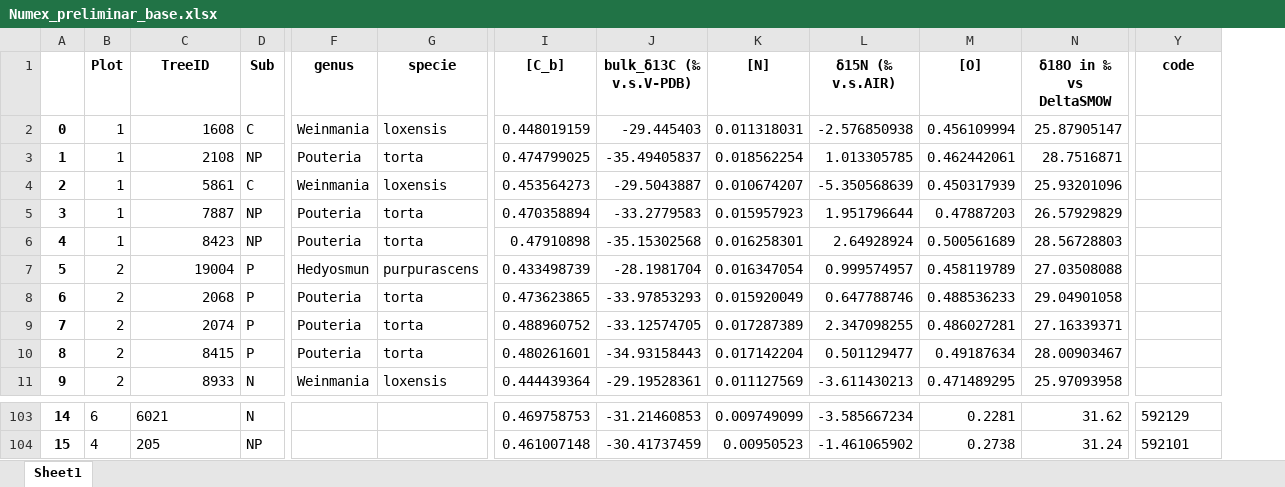
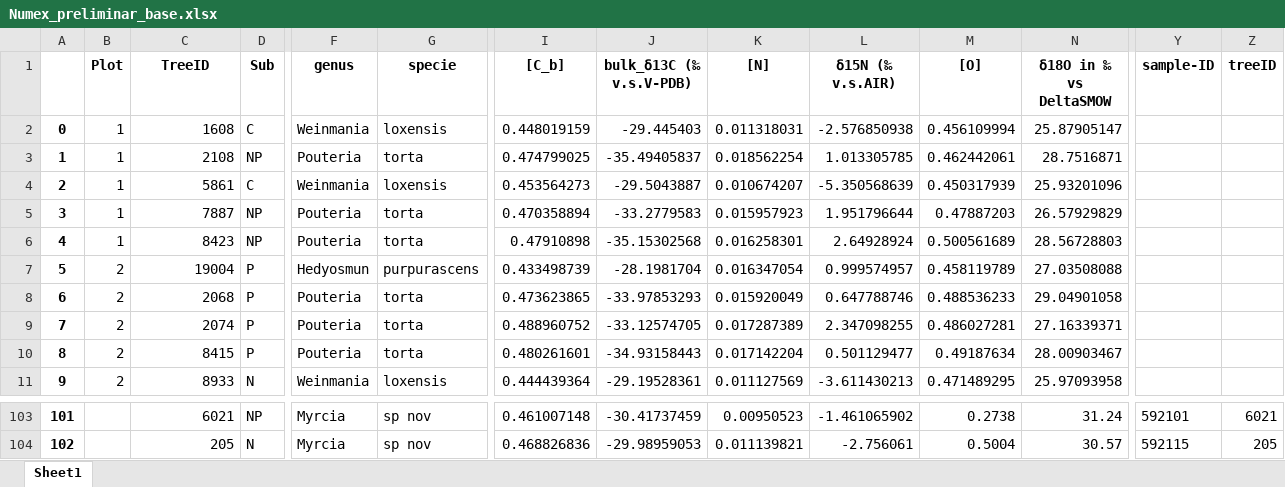
Before and after one commit to ajchavez94/NUMEX_preliminar, an Excel workbook: Results_isofys/Numex_preliminar_base.xlsx, sheet Sheet1, drawn as a sheet; only a part is shown, gaps mark what is left out; values as stored, in another font and other column widths than the file's, no borders; the diff covers the shown part only; the diff names each change by its address in the sheet, - before the commit and + after, or states it on an @@ line.

```diff
--- a/Results_isofys/Numex_preliminar_base.xlsx (sheet Sheet1)
+++ b/Results_isofys/Numex_preliminar_base.xlsx (sheet Sheet1)
+column Z (treeID), rows 103-104: 6021 | 205
-Y1: code
+Y1: sample-ID
@@ column A renumbered between rows 89 and 181 @@
-B103 (Plot): 6
+B103 (Plot): (empty)
-C103:C104 alignment: left
+C103:C104 alignment: right
-D103 (Sub): N
+D103 (Sub): NP
-F103:F104 (genus): (empty)
+F103:F104 (genus): Myrcia
-G103:G104 (specie): (empty)
+G103:G104 (specie): sp nov
-I103 ([C_b]): 0.469758753
+I103 ([C_b]): 0.461007148
-J103 (bulk_δ13C (‰ v.s.V-PDB)): -31.21460853
+J103 (bulk_δ13C (‰ v.s.V-PDB)): -30.41737459
-K103 ([N]): 0.009749099
+K103 ([N]): 0.00950523
-L103 (δ15N (‰ v.s.AIR)): -3.585667234
+L103 (δ15N (‰ v.s.AIR)): -1.461065902
-M103 ([O]): 0.2281
+M103 ([O]): 0.2738
-N103 (δ18O in ‰ vs DeltaSMOW): 31.62
+N103 (δ18O in ‰ vs DeltaSMOW): 31.24
-Y103 (sample-ID): 592129
+Y103 (sample-ID): 592101
-B104 (Plot): 4
+B104 (Plot): (empty)
-D104 (Sub): NP
+D104 (Sub): N
-I104 ([C_b]): 0.461007148
+I104 ([C_b]): 0.468826836
-J104 (bulk_δ13C (‰ v.s.V-PDB)): -30.41737459
+J104 (bulk_δ13C (‰ v.s.V-PDB)): -29.98959053
-K104 ([N]): 0.00950523
+K104 ([N]): 0.011139821
-L104 (δ15N (‰ v.s.AIR)): -1.461065902
+L104 (δ15N (‰ v.s.AIR)): -2.756061
-M104 ([O]): 0.2738
+M104 ([O]): 0.5004
-N104 (δ18O in ‰ vs DeltaSMOW): 31.24
+N104 (δ18O in ‰ vs DeltaSMOW): 30.57
-Y104 (sample-ID): 592101
+Y104 (sample-ID): 592115
```
Also changed, not shown: 2 removed rows, 1741 edited cells and cell formats elsewhere in this sheet, Results_isofys/SFtraits_complete.xlsx, Results_isofys/tessf.xlsx, 1 other file.
